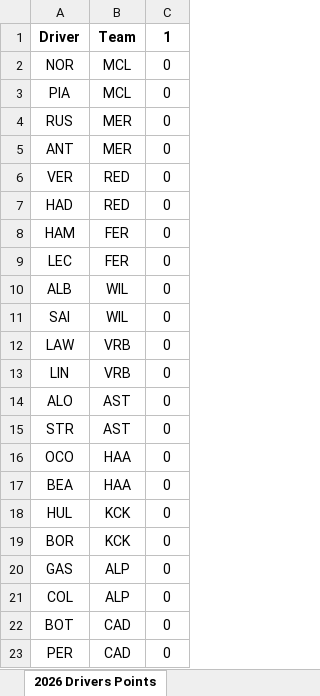
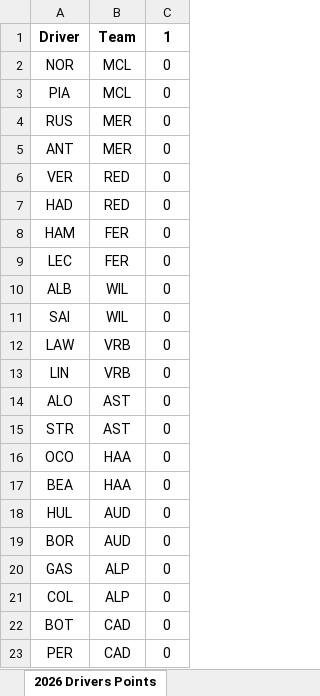
Before and after one commit to alexshepherd99/f1_fantasy, an Excel workbook: data/f1_fantasy_archive.xlsx, sheet 2026 Drivers Points, drawn as a sheet; values as stored, in another font and other column widths than the file's, no borders; the diff names each change by its address in the sheet, - before the commit and + after, or states it on an @@ line.

```diff
--- a/data/f1_fantasy_archive.xlsx (sheet 2026 Drivers Points)
+++ b/data/f1_fantasy_archive.xlsx (sheet 2026 Drivers Points)
-B18:B19: KCK
+B18:B19: AUD
```
Also changed, not shown: sheet 2026 Drivers Price, sheet 2026 Constructors Price, sheet 2026 Constructors Points, data/f1_betting_odds.xlsx, 1 other file.
